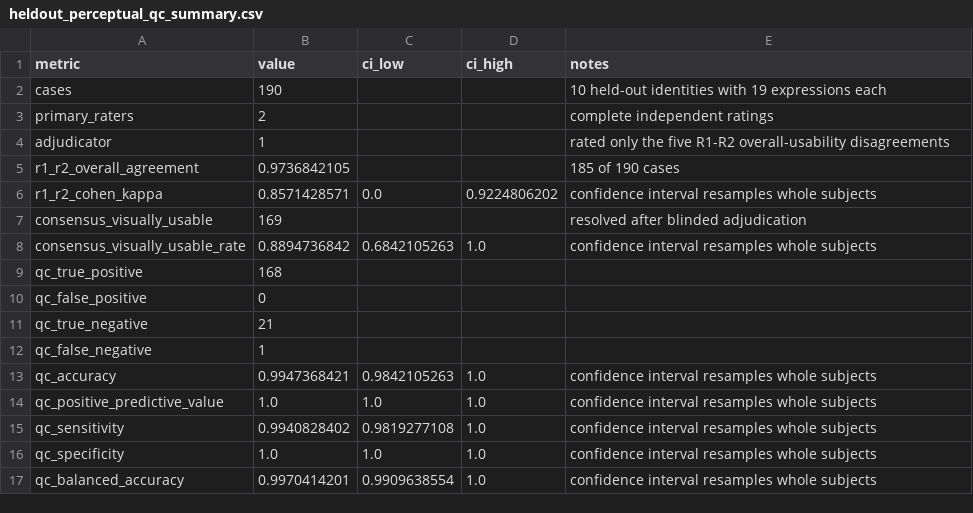
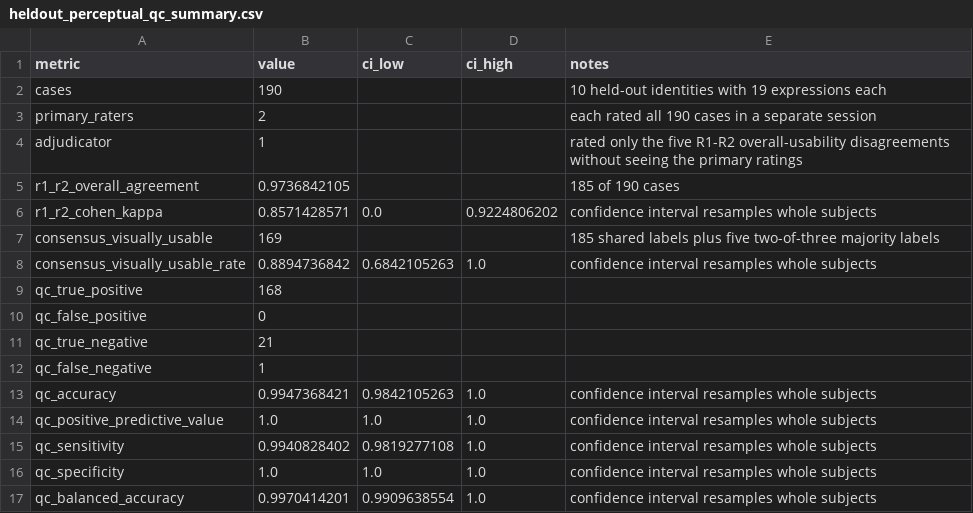
Before and after one commit to Moooooonk/paperfit-registration, a CSV file: results/aggregate/heldout_perceptual_qc_summary.csv, drawn as a sheet.

Commit message:
Clarify masked rating protocol

```diff
--- a/results/aggregate/heldout_perceptual_qc_summary.csv
+++ b/results/aggregate/heldout_perceptual_qc_summary.csv
@@ -2,7 +2,7 @@ metric,value,ci_low,ci_high,notes
 cases,190,,,10 held-out identities with 19 expressions each
-primary_raters,2,,,complete independent ratings
-adjudicator,1,,,rated only the five R1-R2 overall-usability disagreements
+primary_raters,2,,,each rated all 190 cases in a separate session
+adjudicator,1,,,rated only the five R1-R2 overall-usability disagreements without seeing the primary ratings
 r1_r2_overall_agreement,0.9736842105,,,185 of 190 cases
 r1_r2_cohen_kappa,0.8571428571,0.0,0.9224806202,confidence interval resamples whole subjects
-consensus_visually_usable,169,,,resolved after blinded adjudication
+consensus_visually_usable,169,,,185 shared labels plus five two-of-three majority labels
 consensus_visually_usable_rate,0.8894736842,0.6842105263,1.0,confidence interval resamples whole subjects
```
Also changed, not shown: 3 other files.
